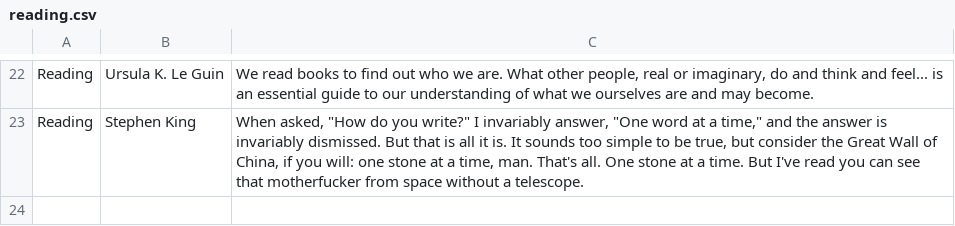
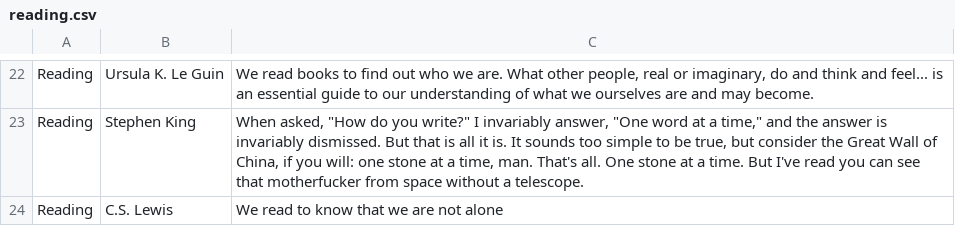
Before and after one commit to bucifer/quotes, a CSV file: parsedcsv/reading.csv, drawn as a sheet; only a part is shown, gaps mark what is left out.

```diff
--- a/parsedcsv/reading.csv
+++ b/parsedcsv/reading.csv
@@ -23 +23,2 @@ Reading,Ursula K. Le Guin,"We read books to find out who we are. What other peop
 Reading,Stephen King,"When asked, ""How do you write?"" I invariably answer, ""One word at a time,"" and the answer is invariably dismissed. But that is all it is. It sounds too simple to be true, but consider the Great Wall of China, if you will: one stone at a time, man. That's all. One stone at a time. But I've read you can see that motherfucker from space without a telescope."
+Reading,C.S. Lewis,We read to know that we are not alone
```
Also changed, not shown: 6 other files.
